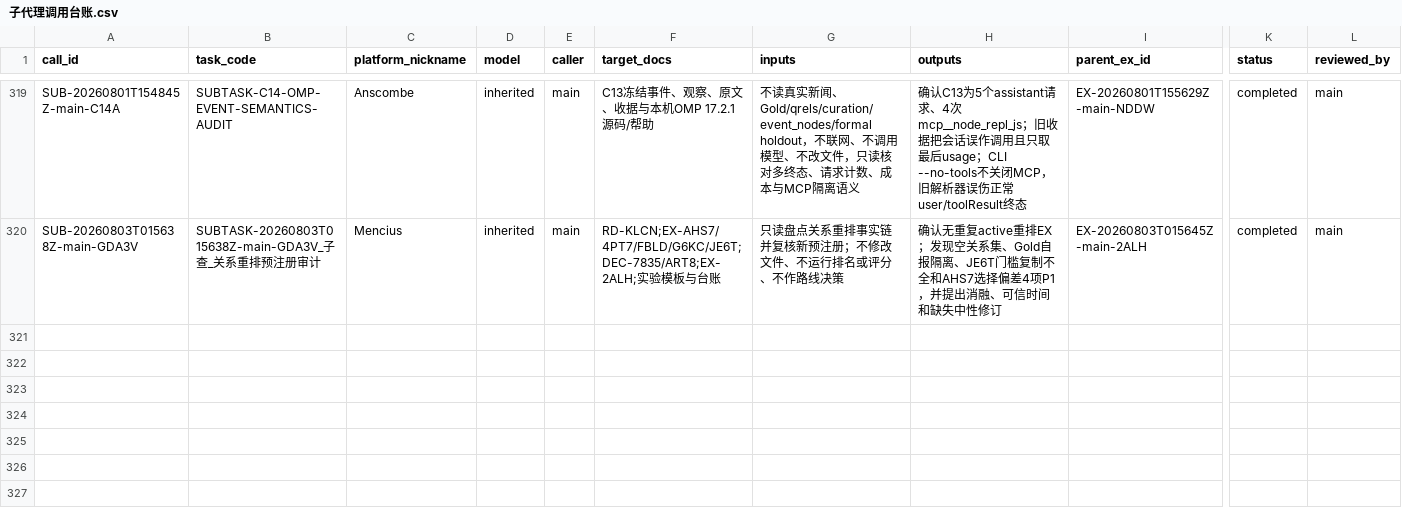
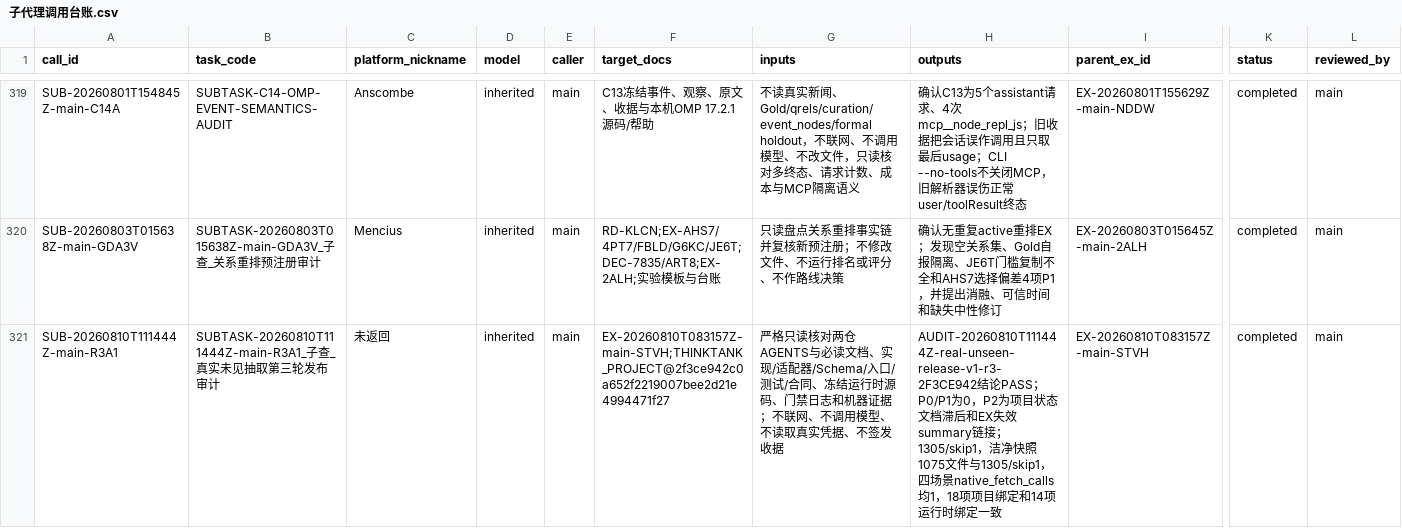
Before and after one commit to huakaiye/quant-knowledge-base, a CSV file: 01_台账/子代理调用台账.csv, drawn as a sheet; only a part is shown, gaps mark what is left out; rows hold the shown columns only; the diff names each change by its address in the sheet, - before the commit and + after, or states it on an @@ line.

```diff
--- a/01_台账/子代理调用台账.csv
+++ b/01_台账/子代理调用台账.csv
+row 321: SUB-20260810T111444Z-main-R3A1 | SUBTASK-20260810T111444Z-main-R3A1_子查_真实未见抽取第三轮发布审计 | 未返回 | inherited | main | EX-20260810T083157Z-main-STVH;THINKTANK_PROJECT@2f3ce942c0a652f2219007bee2d21e4994471f27 | 严格只读核对两仓AGENTS与必读文档、实现/适配器/Schema/入口/测试/合同、冻结运行时源码、门禁日志和机器证据；不联网、不调用模型、不读取真实凭据、不签发收据 | AUDIT-20260810T111444Z-real-unseen-release-v1-r3-2F3CE942结论PASS；P0/P1为0，P2为项目状态文档滞后和EX失效summary链接；1305/skip1，洁净快照1075文件与1305/skip1，四场景native_fetch_calls均1，18项项目绑定和14项运行时绑定一致 | EX-20260810T083157Z-main-STVH | completed | main
```
Also changed, not shown: 01_台账/实验台账.csv, 7 other files.
